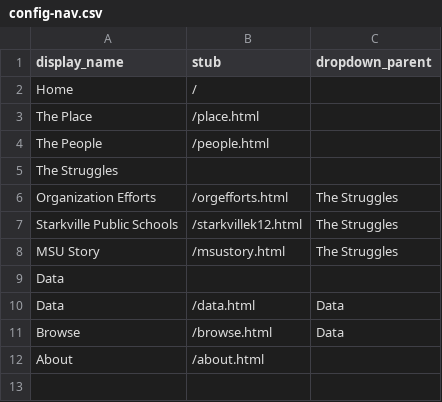
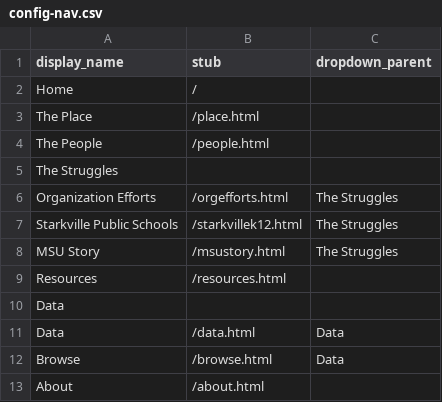
Before and after one commit to ShakyTruce/shakytruce.github.io, a CSV file: _data/config-nav.csv, drawn as a sheet.

Commit message:
added resources

```diff
--- a/_data/config-nav.csv
+++ b/_data/config-nav.csv
@@ -8,2 +8,3 @@ Starkville Public Schools,/starkvillek12.html,The Struggles
 MSU Story,/msustory.html,The Struggles
+Resources,/resources.html,
 Data,,
```
